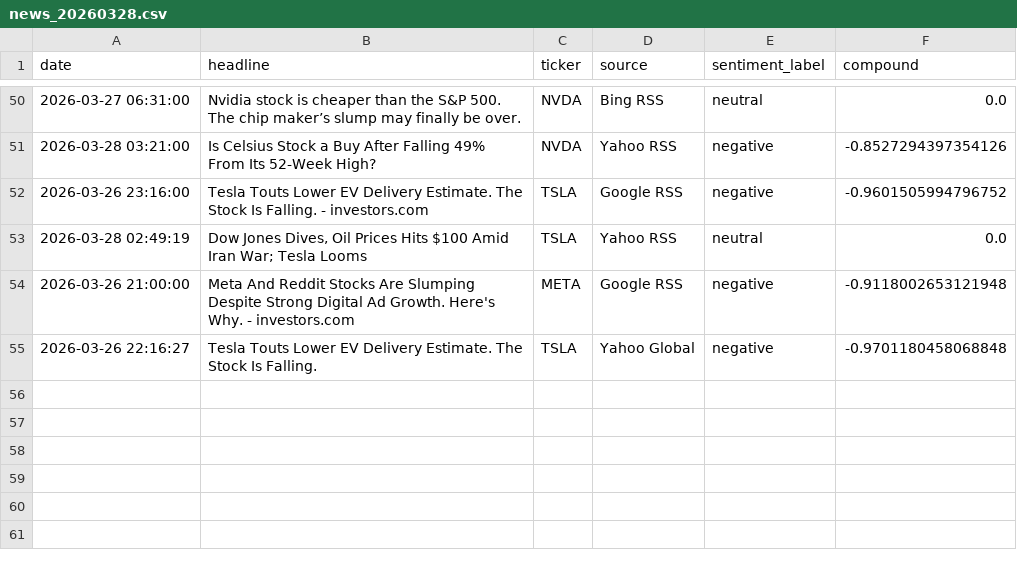
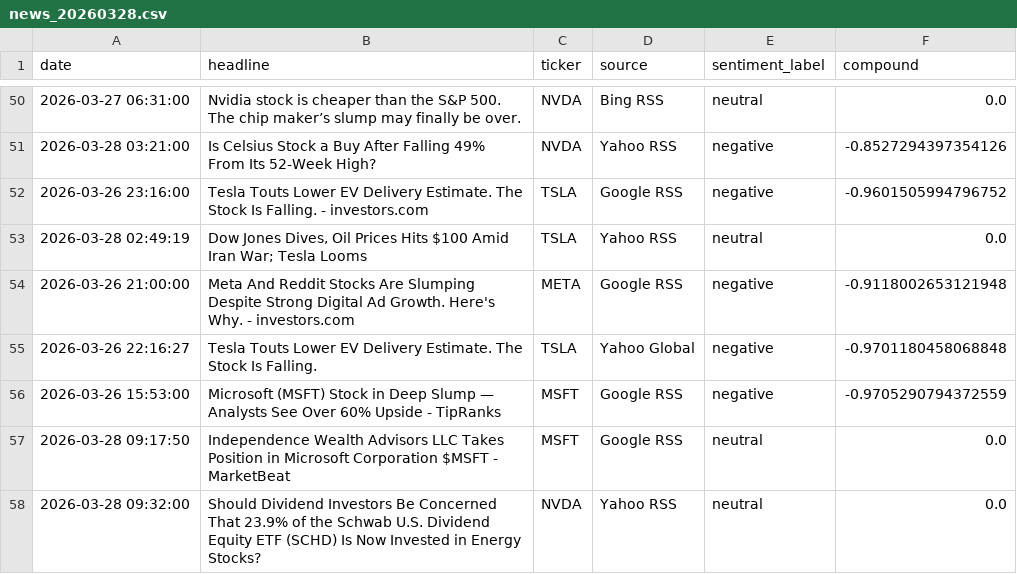
Before and after one commit to Kasuba-phani/stock-sentiment-tracker, a CSV file: data/raw_news/news_20260328.csv, drawn as a sheet; only a part is shown, gaps mark what is left out.

```diff
--- a/data/raw_news/news_20260328.csv
+++ b/data/raw_news/news_20260328.csv
@@ -55 +55,4 @@ date,headline,ticker,source,sentiment_label,compound
 2026-03-26 22:16:27,Tesla Touts Lower EV Delivery Estimate. The Stock Is Falling.,TSLA,Yahoo Global,negative,-0.9701180458068848
+2026-03-26 15:53:00,Microsoft (MSFT) Stock in Deep Slump — Analysts See Over 60% Upside - TipRanks,MSFT,Google RSS,negative,-0.9705290794372559
+2026-03-28 09:17:50,Independence Wealth Advisors LLC Takes Position in Microsoft Corporation $MSFT - MarketBeat,MSFT,Google RSS,neutral,0.0
+2026-03-28 09:32:00,Should Dividend Investors Be Concerned That 23.9% of the Schwab U.S. Dividend Equity ETF (SCHD) Is Now Invested in Energy Stocks?,NVDA,Yahoo RSS,neutral,0.0
```
Also changed, not shown: data/stock_data_summary.csv.
